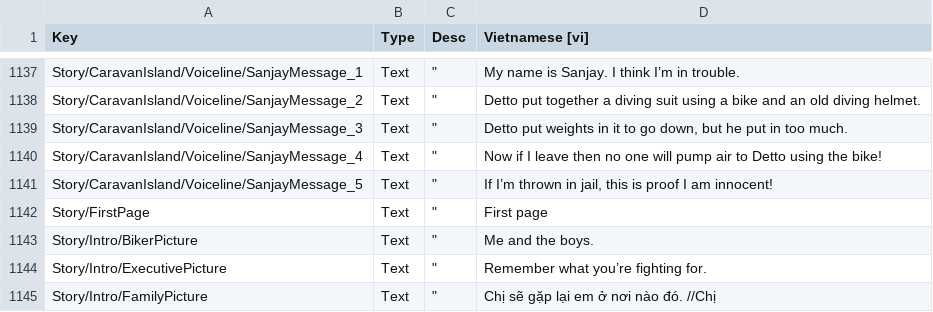
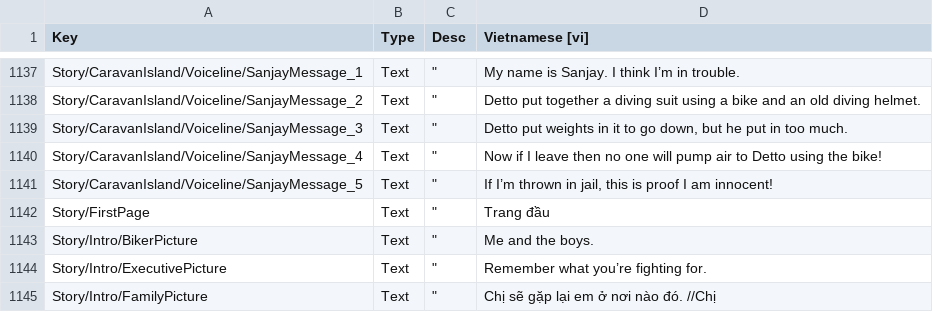
Before and after one commit to alvin3915/Vietnamese_Language, a CSV file: Loc.csv, drawn as a sheet; only a part is shown, gaps mark what is left out.

Commit message:
Update Loc.csv

```diff
--- a/Loc.csv
+++ b/Loc.csv
@@ -1222,3 +1222,3 @@ Story/CaravanIsland/Voiceline/SanjayMessage_4;"Text";"""";"Now if I leave then n
 Story/CaravanIsland/Voiceline/SanjayMessage_5;"Text";"""";"If I’m thrown in jail, this is proof I am innocent!"
-Story/FirstPage;"Text";"""";"First page"
+Story/FirstPage;"Text";"""";"Trang đầu"
 Story/Intro/BikerPicture;"Text";"""";"Me and the boys."
```
